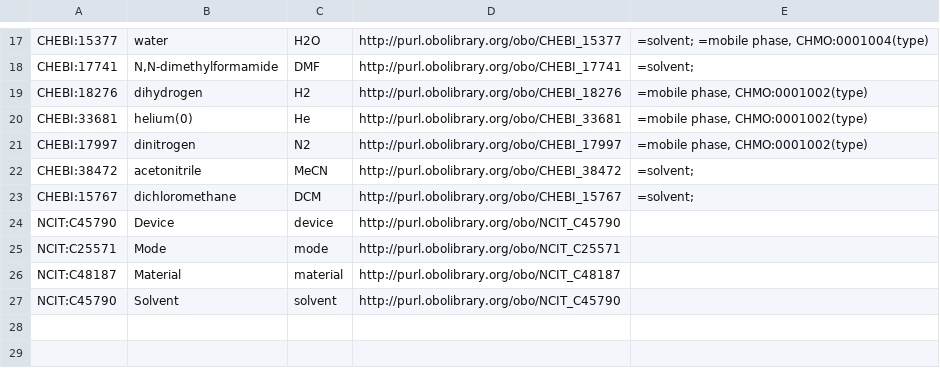
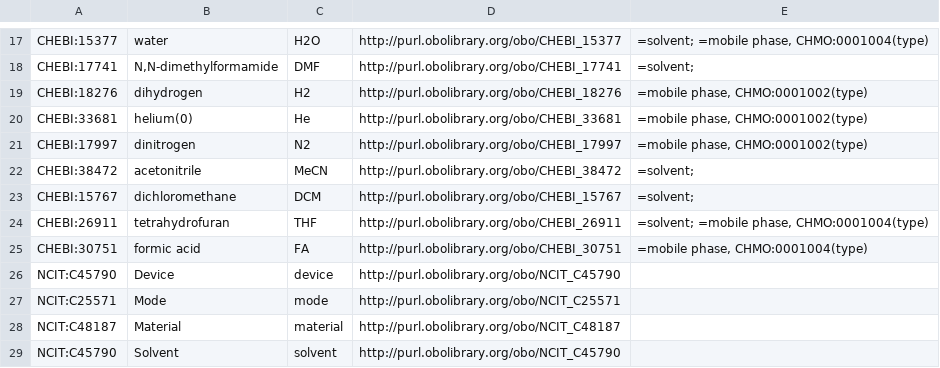
Before and after one commit to cbuggle/chemotion_ELN, a CSV file: data/reaction-process-editor/ontologies/Custom-Terms.csv, drawn as a sheet; only a part is shown, gaps mark what is left out; the diff names each change by its address in the sheet, - before the commit and + after, or states it on an @@ line.

```diff
--- a/data/reaction-process-editor/ontologies/Custom-Terms.csv
+++ b/data/reaction-process-editor/ontologies/Custom-Terms.csv
+row 24: CHEBI:26911 | tetrahydrofuran | THF | http://purl.obolibrary.org/obo/CHEBI_26911 | =solvent; =mobile phase, CHMO:0001004(type)
+row 25: CHEBI:30751 | formic acid | FA | http://purl.obolibrary.org/obo/CHEBI_30751 | =mobile phase, CHMO:0001004(type)
```
Also changed, not shown: data/reaction-process-editor/ontologies/ChemASAP_devices.csv, 16 other files.
